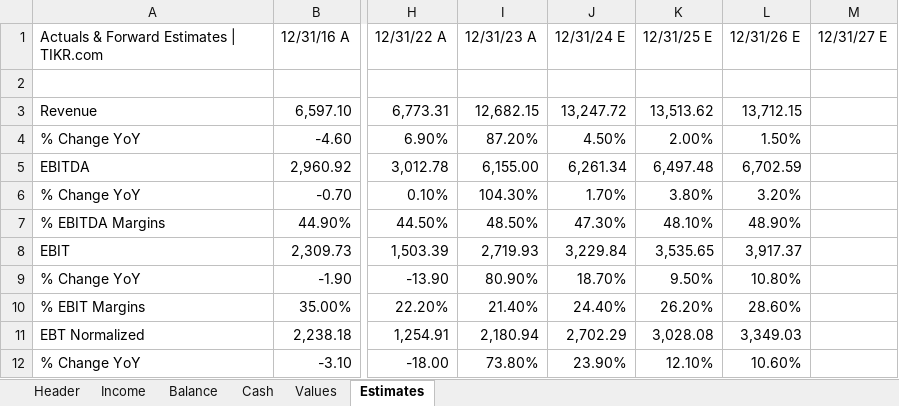
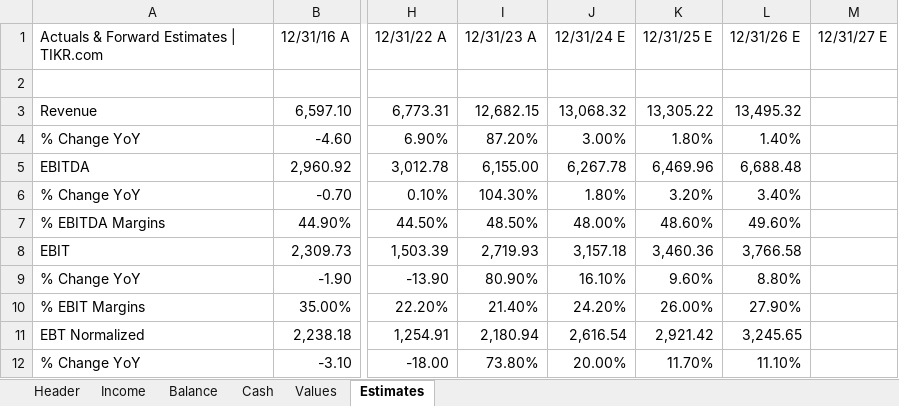
Before and after one commit to bennyk/Auditor, an Excel workbook: spreads/cdb.xlsx, sheet Estimates, drawn as a sheet; only a part is shown, gaps mark what is left out; values as stored, in another font and other column widths than the file's, no borders; the diff covers the shown part only; the diff names each change by its address in the sheet, - before the commit and + after, or states it on an @@ line.

```diff
--- a/spreads/cdb.xlsx (sheet Estimates)
+++ b/spreads/cdb.xlsx (sheet Estimates)
-J3: 13,247.72
+J3: 13,068.32
-K3: 13,513.62
+K3: 13,305.22
-L3: 13,712.15
+L3: 13,495.32
-J4: 4.50%
+J4: 3.00%
-K4: 2.00%
+K4: 1.80%
-L4: 1.50%
+L4: 1.40%
-J5: 6,261.34
+J5: 6,267.78
-K5: 6,497.48
+K5: 6,469.96
-L5: 6,702.59
+L5: 6,688.48
-J6: 1.70%
+J6: 1.80%
-K6: 3.80%
+K6: 3.20%
-L6: 3.20%
+L6: 3.40%
-J7: 47.30%
+J7: 48.00%
-K7: 48.10%
+K7: 48.60%
-L7: 48.90%
+L7: 49.60%
-J8: 3,229.84
+J8: 3,157.18
-K8: 3,535.65
+K8: 3,460.36
-L8: 3,917.37
+L8: 3,766.58
-J9: 18.70%
+J9: 16.10%
-K9: 9.50%
+K9: 9.60%
-L9: 10.80%
+L9: 8.80%
-J10: 24.40%
+J10: 24.20%
-K10: 26.20%
+K10: 26.00%
-L10: 28.60%
+L10: 27.90%
-J11: 2,702.29
+J11: 2,616.54
-K11: 3,028.08
+K11: 2,921.42
-L11: 3,349.03
+L11: 3,245.65
-J12: 23.90%
+J12: 20.00%
-K12: 12.10%
+K12: 11.70%
-L12: 10.60%
+L12: 11.10%
```
Also changed, not shown: 111 edited cells elsewhere in this sheet, sheet Values, sheet Income, sheet Balance, sheet Cash, sheet Header, spreads/9988.xlsx, spreads/intc.xlsx, 2 other files.
